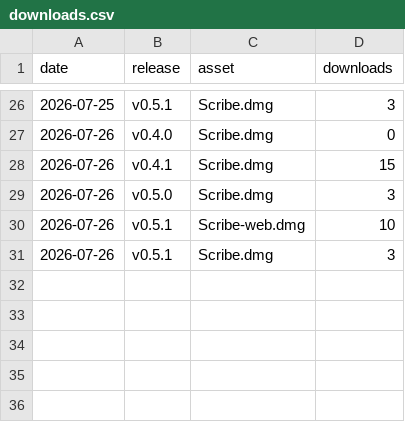
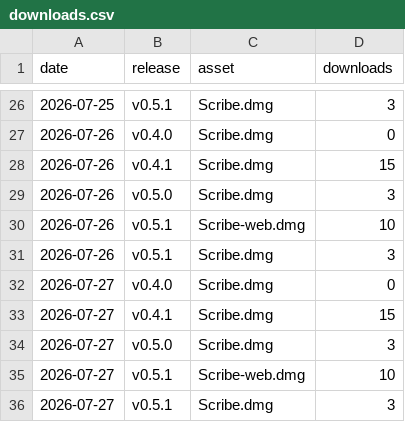
Before and after one commit to brandonjspencer/scribe-releases, a CSV file: stats/downloads.csv, drawn as a sheet; only a part is shown, gaps mark what is left out; the diff names each change by its address in the sheet, - before the commit and + after, or states it on an @@ line.

```diff
--- a/stats/downloads.csv
+++ b/stats/downloads.csv
+row 32: 2026-07-27 | v0.4.0 | Scribe.dmg | 0
+row 33: 2026-07-27 | v0.4.1 | Scribe.dmg | 15
+row 34: 2026-07-27 | v0.5.0 | Scribe.dmg | 3
+row 35: 2026-07-27 | v0.5.1 | Scribe-web.dmg | 10
+row 36: 2026-07-27 | v0.5.1 | Scribe.dmg | 3
```
